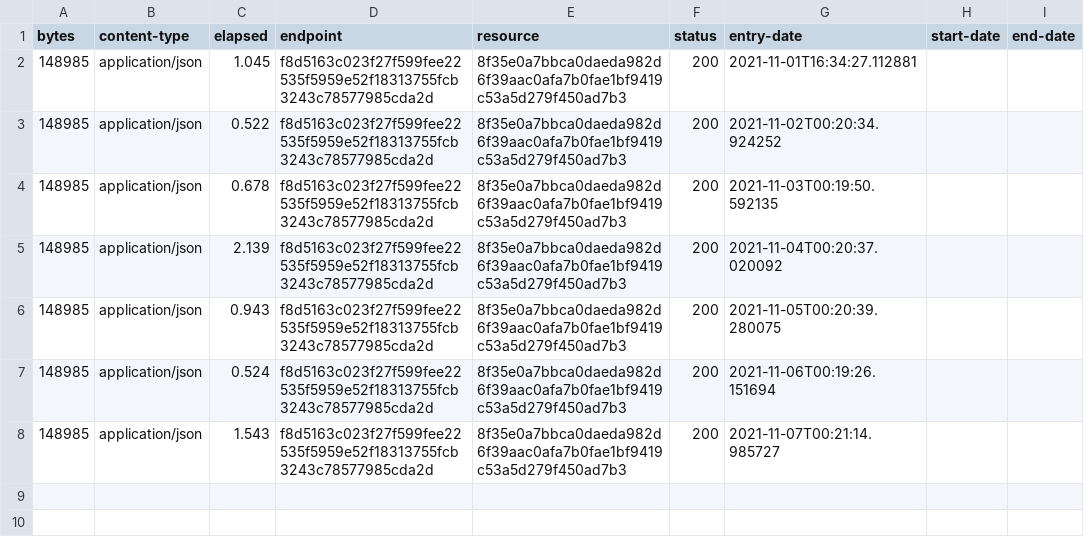
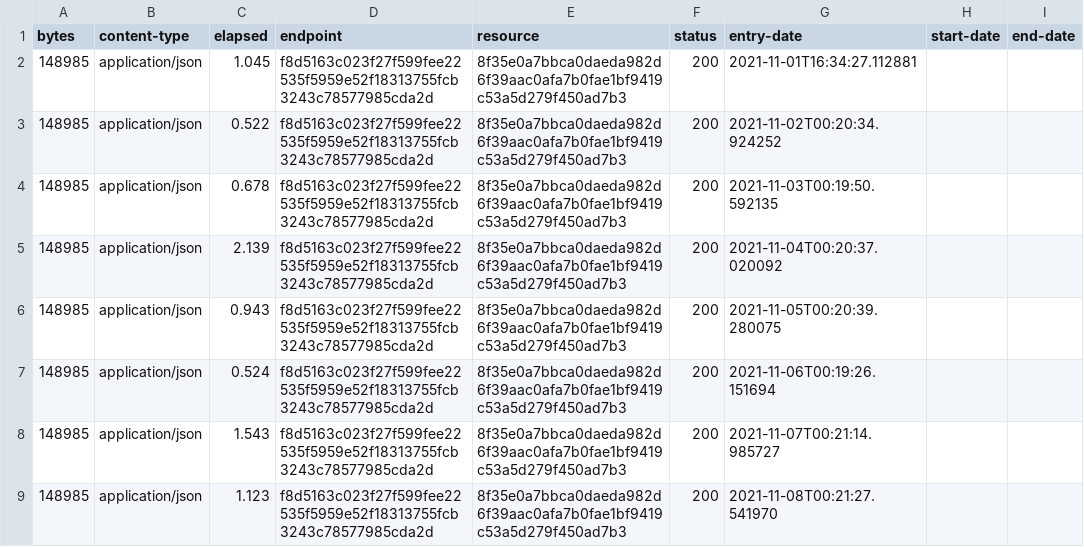
Before and after one commit to digital-land/tree-preservation-order-collection, a CSV file: collection/log.csv, drawn as a sheet.

Commit message:
Collection 2021-11-08

```diff
--- a/collection/log.csv
+++ b/collection/log.csv
@@ -8 +8,2 @@ bytes,content-type,elapsed,endpoint,resource,status,entry-date,start-date,end-da
 148985,application/json,1.543,f8d5163c023f27f599fee22535f5959e52f18313755fcb3243c78577985cda2d,8f35e0a7bbca0daeda982d6f39aac0afa7b0fae1bf9419c53a5d279f450ad7b3,200,2021-11-07T00:21:14.985727,,
+148985,application/json,1.123,f8d5163c023f27f599fee22535f5959e52f18313755fcb3243c78577985cda2d,8f35e0a7bbca0daeda982d6f39aac0afa7b0fae1bf9419c53a5d279f450ad7b3,200,2021-11-08T00:21:27.541970,,
```
